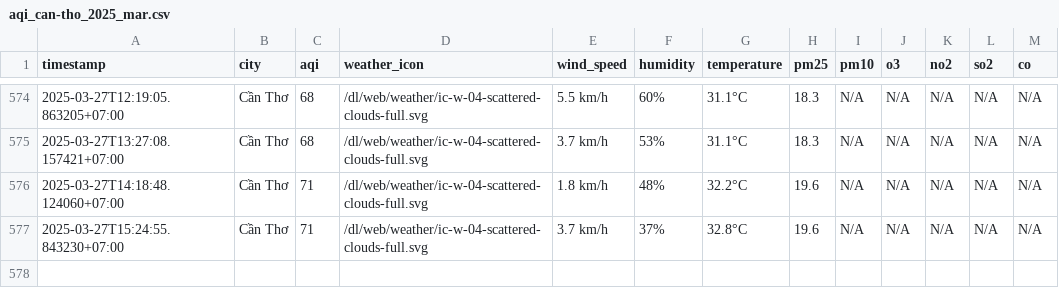
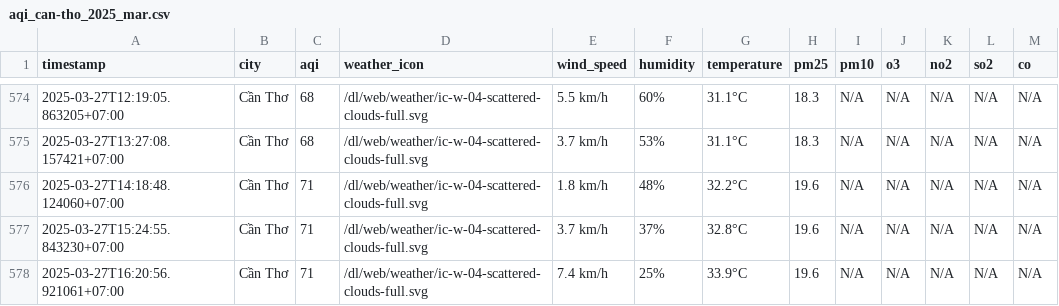
Before and after one commit to dothang08/thu_nghiem, a CSV file: result/can-tho/aqi_can-tho_2025_mar.csv, drawn as a sheet; only a part is shown, gaps mark what is left out.

```diff
--- a/result/can-tho/aqi_can-tho_2025_mar.csv
+++ b/result/can-tho/aqi_can-tho_2025_mar.csv
@@ -577 +577,2 @@ timestamp,city,aqi,weather_icon,wind_speed,humidity,temperature,pm25,pm10,o3,no2
 2025-03-27T15:24:55.843230+07:00,Cần Thơ,71,/dl/web/weather/ic-w-04-scattered-clouds-full.svg,3.7 km/h,37%,32.8°C,19.6,N/A,N/A,N/A,N/A,N/A
+2025-03-27T16:20:56.921061+07:00,Cần Thơ,71,/dl/web/weather/ic-w-04-scattered-clouds-full.svg,7.4 km/h,25%,33.9°C,19.6,N/A,N/A,N/A,N/A,N/A
```
Also changed, not shown: aqi_selected_cities.csv, result/hai-duong/aqi_hai-duong_2025_mar.csv, 10 other files.
